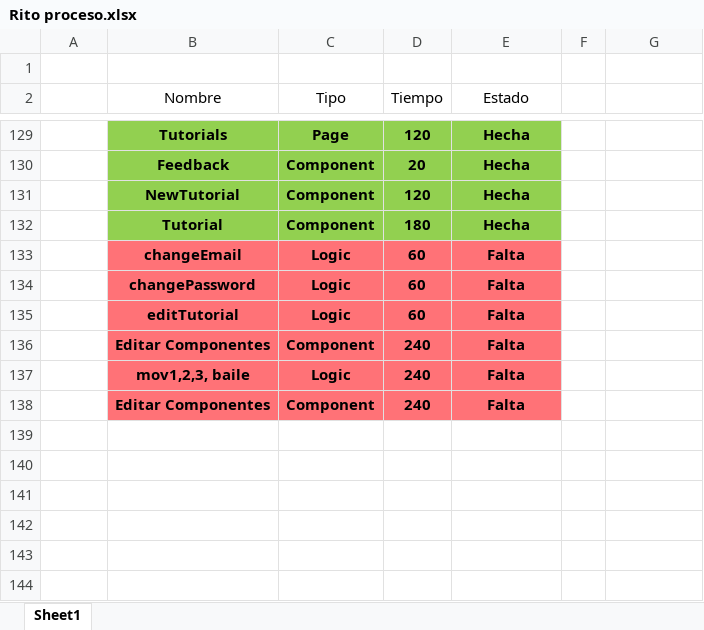
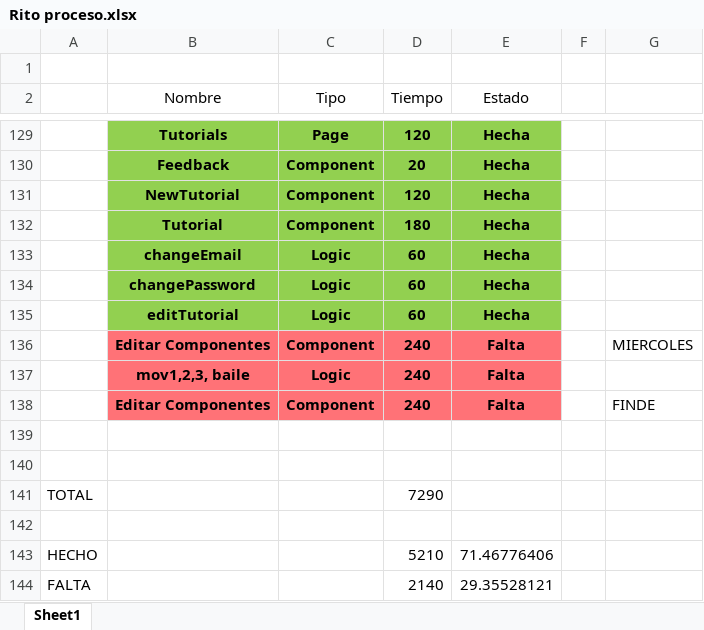
Before and after one commit to b00tc4mp/isdi-parttime-202309, an Excel workbook: staff/anna-cuenca/backend/api/Rito proceso.xlsx, sheet Sheet1, drawn as a sheet; only a part is shown, gaps mark what is left out; values as stored, in another font and other column widths than the file's, no borders; the diff covers the shown part only; the diff names each change by its address in the sheet, - before the commit and + after, or states it on an @@ line.

```diff
--- a/staff/anna-cuenca/backend/api/Rito proceso.xlsx (sheet Sheet1)
+++ b/staff/anna-cuenca/backend/api/Rito proceso.xlsx (sheet Sheet1)
-B133:E135 fill: #FF7277
+B133:E135 fill: #92D050
-E133:E135 (Estado): Falta
+E133:E135 (Estado): Hecha
-G136: (empty)
+G136: MIERCOLES
-G138: (empty)
+G138: FINDE
+row 139: (empty)
+row 140: (empty)
+row 141: TOTAL |  |  | 7290
+row 142: (empty)
+row 143: HECHO |  |  | 5210 | 71.46776406
+row 144: FALTA |  |  | 2140 | 29.35528121
```
Also changed, not shown: 15 edited cells and cell formats elsewhere in this sheet, 20 other files.
